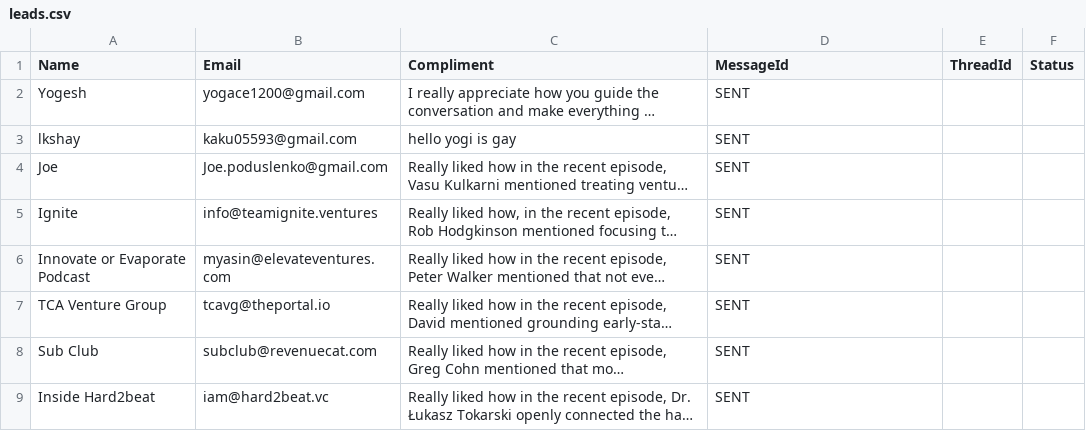
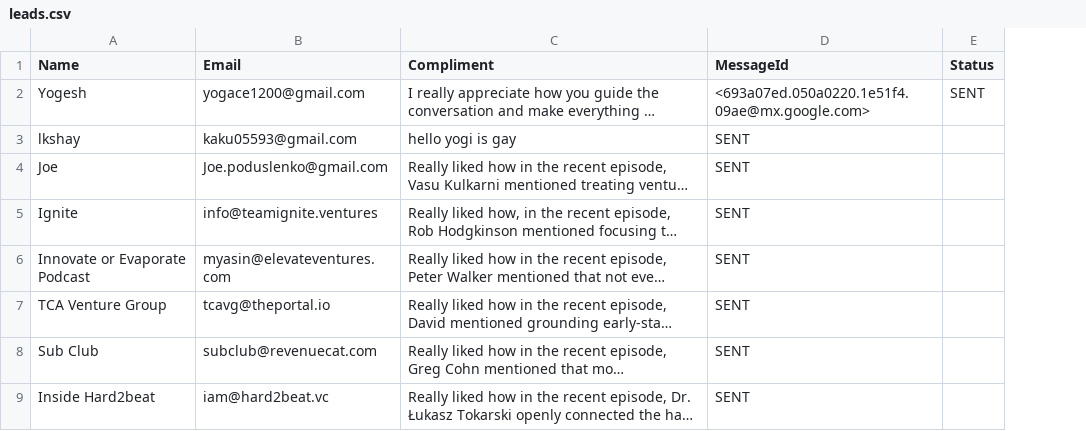
Before and after one commit to yobslob/email-automation, a CSV file: leads.csv, drawn as a sheet; only a part is shown; long unchanged cells end in …; removed rows and columns are numbered as before the commit, all else as after; the diff names each change by its address in the sheet, - before the commit and + after, or states it on an @@ line.

Commit message:
Remove ThreadId column from leads.csv
Removed ThreadId column from leads.csv and adjusted data accordingly.

```diff
--- a/leads.csv
+++ b/leads.csv
-column E (ThreadId), empty
-D2 (MessageId): SENT
+D2 (MessageId): <693a07ed.050a0220.1e51f4.09ae@mx.google.com>
-E2 (Status): (empty)
+E2 (Status): SENT
```
